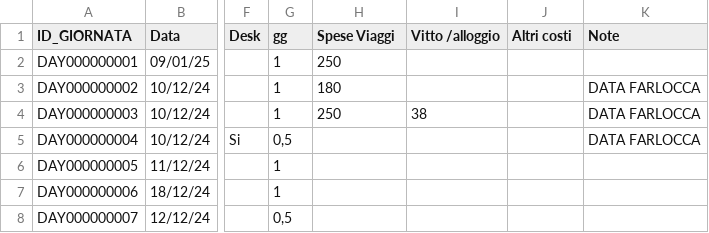
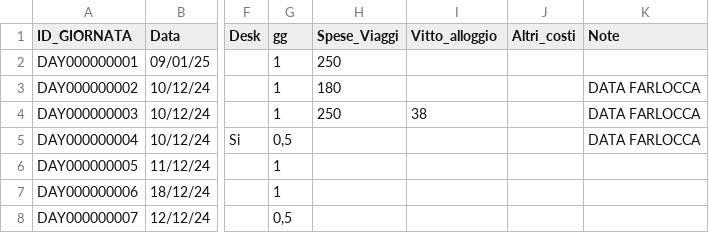
Before and after one commit to giotroni/DB_VP, a CSV file: DB/Dati/FACT_GIORNATE.csv, drawn as a sheet; only a part is shown, gaps mark what is left out; the diff names each change by its address in the sheet, - before the commit and + after, or states it on an @@ line.

```diff
--- a/DB/Dati/FACT_GIORNATE.csv
+++ b/DB/Dati/FACT_GIORNATE.csv
-H1: Spese Viaggi
+H1: Spese_Viaggi
-I1: Vitto /alloggio
+I1: Vitto_alloggio
-J1: Altri costi
+J1: Altri_costi
```
Also changed, not shown: DB/Dati/FACT_FATTURE.csv, 19 other files.
